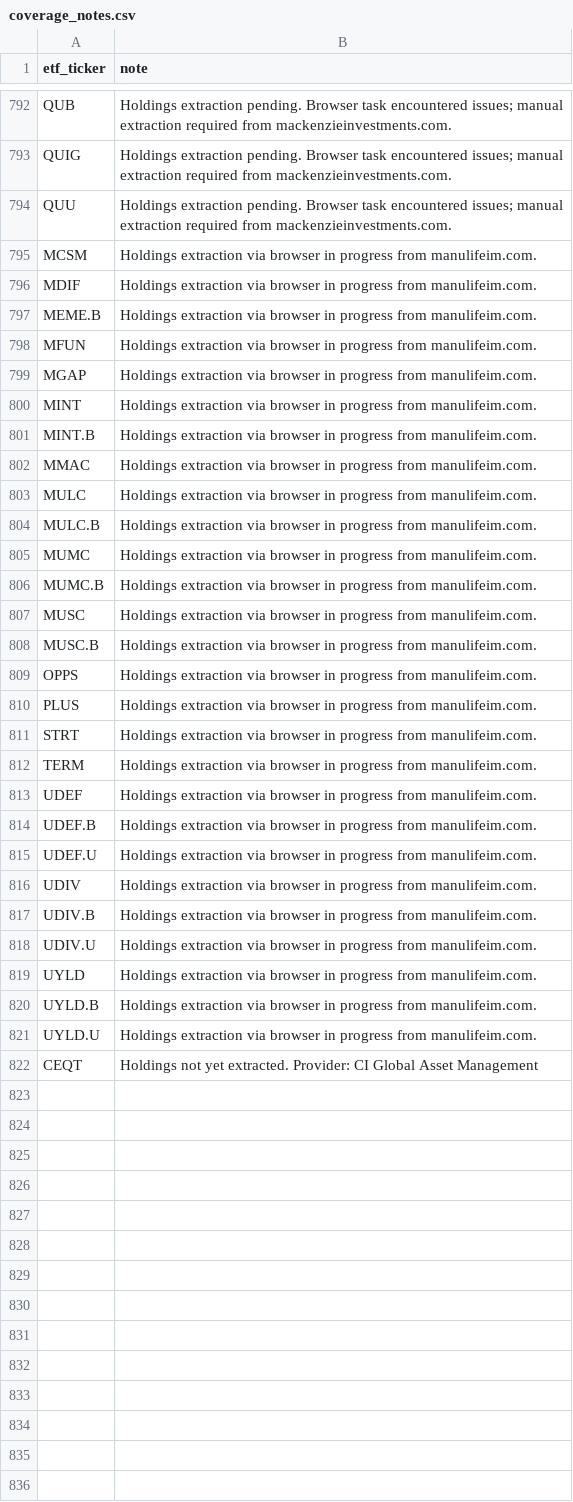
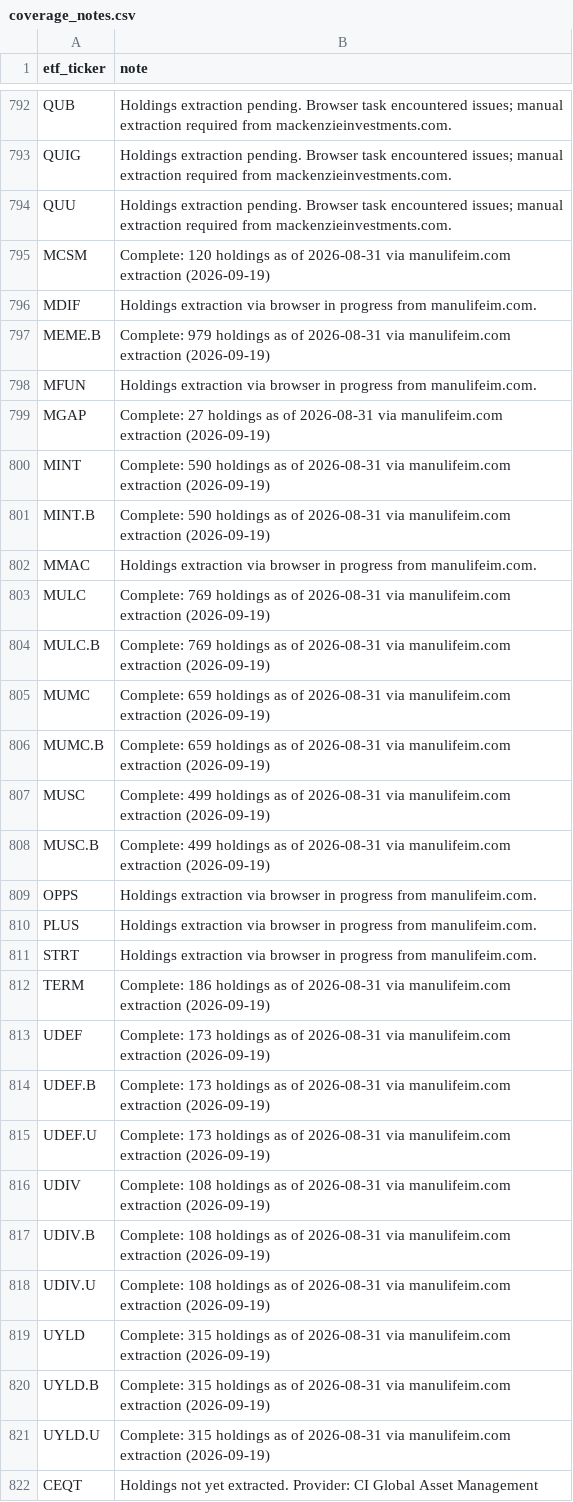
Before and after one commit to jiahualihuanahuan/canadian-etf-holdings, a CSV file: coverage_notes.csv, drawn as a sheet; only a part is shown, gaps mark what is left out; the diff covers the shown part only.

Commit message:
Canadian ETF holdings: 228K rows, 912 tickers (work in progress)
- Master: 228,412 rows across 912 tickers
- Manulife 11 funds complete (21 tickers)
- README rewritten with honest partial-coverage framing

```diff
--- a/coverage_notes.csv
+++ b/coverage_notes.csv
@@ -794,16 +794,16 @@ QUIG,Holdings extraction pending. Browser task encountered issues; manual extrac
 QUU,Holdings extraction pending. Browser task encountered issues; manual extraction required from mackenzieinvestments.com.
-MCSM,Holdings extraction via browser in progress from manulifeim.com.
+MCSM,Complete: 120 holdings as of 2026-08-31 via manulifeim.com extraction (2026-09-19)
 MDIF,Holdings extraction via browser in progress from manulifeim.com.
-MEME.B,Holdings extraction via browser in progress from manulifeim.com.
+MEME.B,Complete: 979 holdings as of 2026-08-31 via manulifeim.com extraction (2026-09-19)
 MFUN,Holdings extraction via browser in progress from manulifeim.com.
-MGAP,Holdings extraction via browser in progress from manulifeim.com.
-MINT,Holdings extraction via browser in progress from manulifeim.com.
-MINT.B,Holdings extraction via browser in progress from manulifeim.com.
+MGAP,Complete: 27 holdings as of 2026-08-31 via manulifeim.com extraction (2026-09-19)
+MINT,Complete: 590 holdings as of 2026-08-31 via manulifeim.com extraction (2026-09-19)
+MINT.B,Complete: 590 holdings as of 2026-08-31 via manulifeim.com extraction (2026-09-19)
 MMAC,Holdings extraction via browser in progress from manulifeim.com.
-MULC,Holdings extraction via browser in progress from manulifeim.com.
-MULC.B,Holdings extraction via browser in progress from manulifeim.com.
-MUMC,Holdings extraction via browser in progress from manulifeim.com.
-MUMC.B,Holdings extraction via browser in progress from manulifeim.com.
-MUSC,Holdings extraction via browser in progress from manulifeim.com.
-MUSC.B,Holdings extraction via browser in progress from manulifeim.com.
+MULC,Complete: 769 holdings as of 2026-08-31 via manulifeim.com extraction (2026-09-19)
+MULC.B,Complete: 769 holdings as of 2026-08-31 via manulifeim.com extraction (2026-09-19)
+MUMC,Complete: 659 holdings as of 2026-08-31 via manulifeim.com extraction (2026-09-19)
+MUMC.B,Complete: 659 holdings as of 2026-08-31 via manulifeim.com extraction (2026-09-19)
+MUSC,Complete: 499 holdings as of 2026-08-31 via manulifeim.com extraction (2026-09-19)
+MUSC.B,Complete: 499 holdings as of 2026-08-31 via manulifeim.com extraction (2026-09-19)
 OPPS,Holdings extraction via browser in progress from manulifeim.com.
@@ -811,12 +811,12 @@ PLUS,Holdings extraction via browser in progress from manulifeim.com.
 STRT,Holdings extraction via browser in progress from manulifeim.com.
-TERM,Holdings extraction via browser in progress from manulifeim.com.
-UDEF,Holdings extraction via browser in progress from manulifeim.com.
-UDEF.B,Holdings extraction via browser in progress from manulifeim.com.
-UDEF.U,Holdings extraction via browser in progress from manulifeim.com.
-UDIV,Holdings extraction via browser in progress from manulifeim.com.
-UDIV.B,Holdings extraction via browser in progress from manulifeim.com.
-UDIV.U,Holdings extraction via browser in progress from manulifeim.com.
-UYLD,Holdings extraction via browser in progress from manulifeim.com.
-UYLD.B,Holdings extraction via browser in progress from manulifeim.com.
-UYLD.U,Holdings extraction via browser in progress from manulifeim.com.
+TERM,Complete: 186 holdings as of 2026-08-31 via manulifeim.com extraction (2026-09-19)
+UDEF,Complete: 173 holdings as of 2026-08-31 via manulifeim.com extraction (2026-09-19)
+UDEF.B,Complete: 173 holdings as of 2026-08-31 via manulifeim.com extraction (2026-09-19)
+UDEF.U,Complete: 173 holdings as of 2026-08-31 via manulifeim.com extraction (2026-09-19)
+UDIV,Complete: 108 holdings as of 2026-08-31 via manulifeim.com extraction (2026-09-19)
+UDIV.B,Complete: 108 holdings as of 2026-08-31 via manulifeim.com extraction (2026-09-19)
+UDIV.U,Complete: 108 holdings as of 2026-08-31 via manulifeim.com extraction (2026-09-19)
+UYLD,Complete: 315 holdings as of 2026-08-31 via manulifeim.com extraction (2026-09-19)
+UYLD.B,Complete: 315 holdings as of 2026-08-31 via manulifeim.com extraction (2026-09-19)
+UYLD.U,Complete: 315 holdings as of 2026-08-31 via manulifeim.com extraction (2026-09-19)
 CEQT,Holdings not yet extracted. Provider: CI Global Asset Management
```
Also changed, not shown: 7 added rows and 37 edited cells elsewhere in this file, 1 other file.
